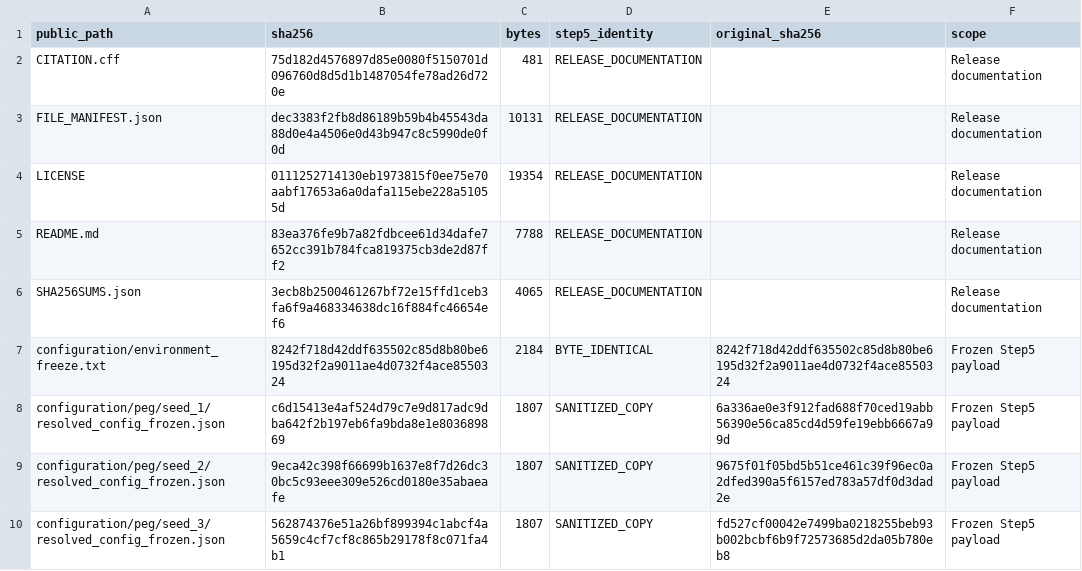
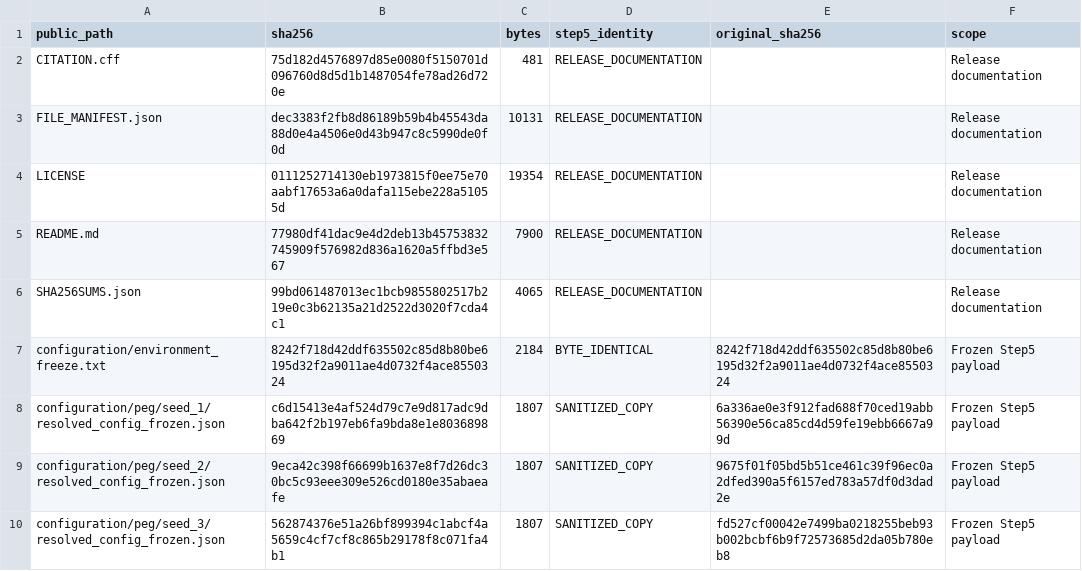
Before and after one commit to Hvenbko/paired-outcome-diagnostics, a CSV file: PUBLIC_MANIFEST.csv, drawn as a sheet; only a part is shown.

```diff
--- a/PUBLIC_MANIFEST.csv
+++ b/PUBLIC_MANIFEST.csv
@@ -4,4 +4,4 @@ FILE_MANIFEST.json,dec3383f2fb8d86189b59b4b45543da88d0e4a4506e0d43b947c8c5990de0
 LICENSE,0111252714130eb1973815f0ee75e70aabf17653a6a0dafa115ebe228a51055d,19354,RELEASE_DOCUMENTATION,,Release documentation
-README.md,83ea376fe9b7a82fdbcee61d34dafe7652cc391b784fca819375cb3de2d87ff2,7788,RELEASE_DOCUMENTATION,,Release documentation
-SHA256SUMS.json,3ecb8b2500461267bf72e15ffd1ceb3fa6f9a468334638dc16f884fc46654ef6,4065,RELEASE_DOCUMENTATION,,Release documentation
+README.md,77980df41dac9e4d2deb13b45753832745909f576982d836a1620a5ffbd3e567,7900,RELEASE_DOCUMENTATION,,Release documentation
+SHA256SUMS.json,99bd061487013ec1bcb9855802517b219e0c3b62135a21d2522d3020f7cda4c1,4065,RELEASE_DOCUMENTATION,,Release documentation
 configuration/environment_freeze.txt,8242f718d42ddf635502c85d8b80be6195d32f2a9011ae4d0732f4ace8550324,2184,BYTE_IDENTICAL,8242f718d42ddf635502c85d8b80be6195d32f2a9011ae4d0732f4ace8550324,Frozen Step5 payload
```
Also changed, not shown: 3 other files.
